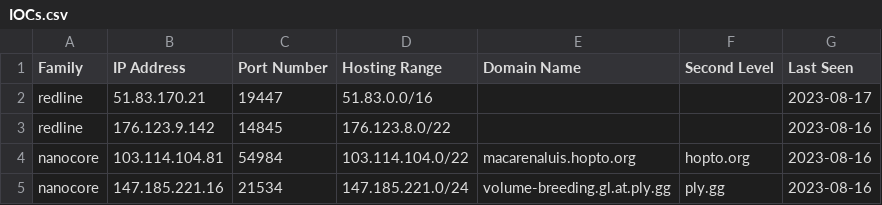
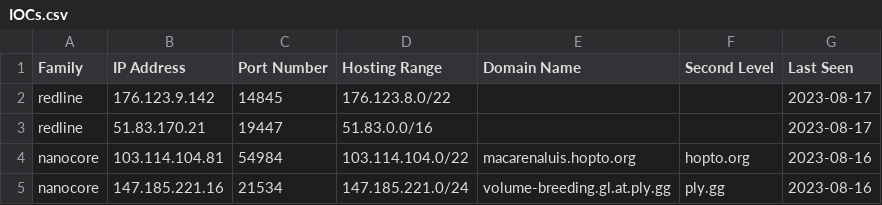
Before and after one commit to Abjuri5t/SarlackLab, a CSV file: IOCs.csv, drawn as a sheet; only a part is shown.

Commit message:
IOC update

```diff
--- a/IOCs.csv
+++ b/IOCs.csv
@@ -1,4 +1,4 @@
 Family,IP Address,Port Number,Hosting Range,Domain Name,Second Level,Last Seen
+redline,176.123.9.142,14845,176.123.8.0/22,,,2023-08-17
 redline,51.83.170.21,19447,51.83.0.0/16,,,2023-08-17
-redline,176.123.9.142,14845,176.123.8.0/22,,,2023-08-16
 nanocore,103.114.104.81,54984,103.114.104.0/22,macarenaluis.hopto.org,hopto.org,2023-08-16
```
